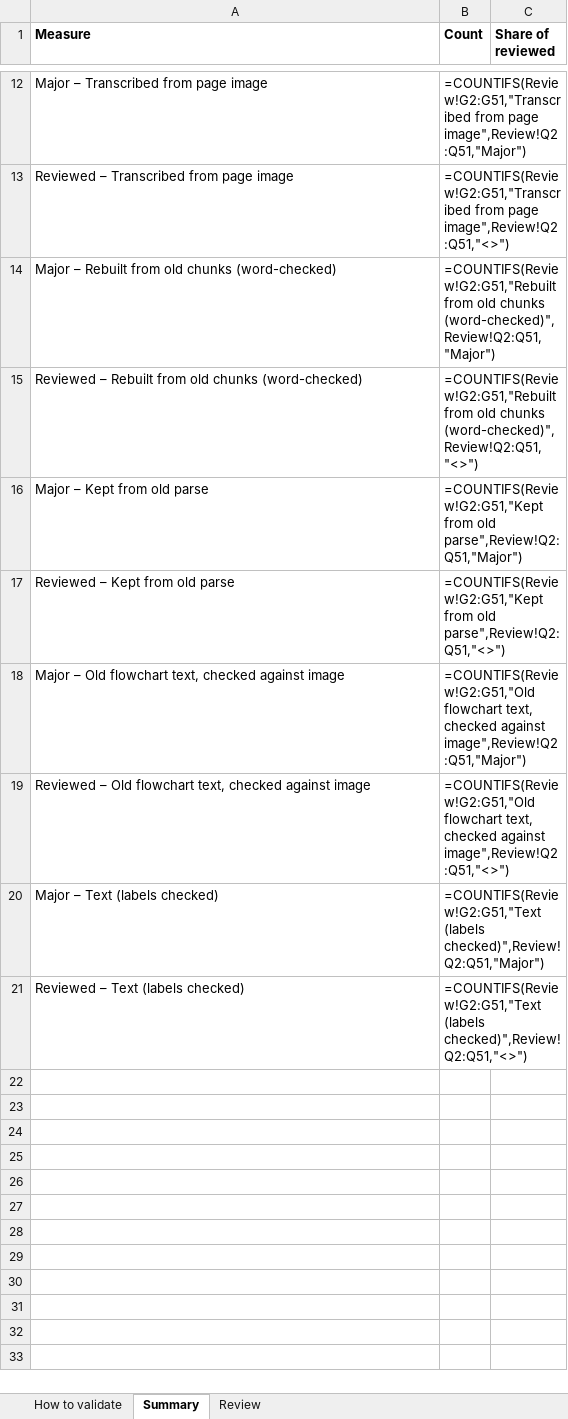
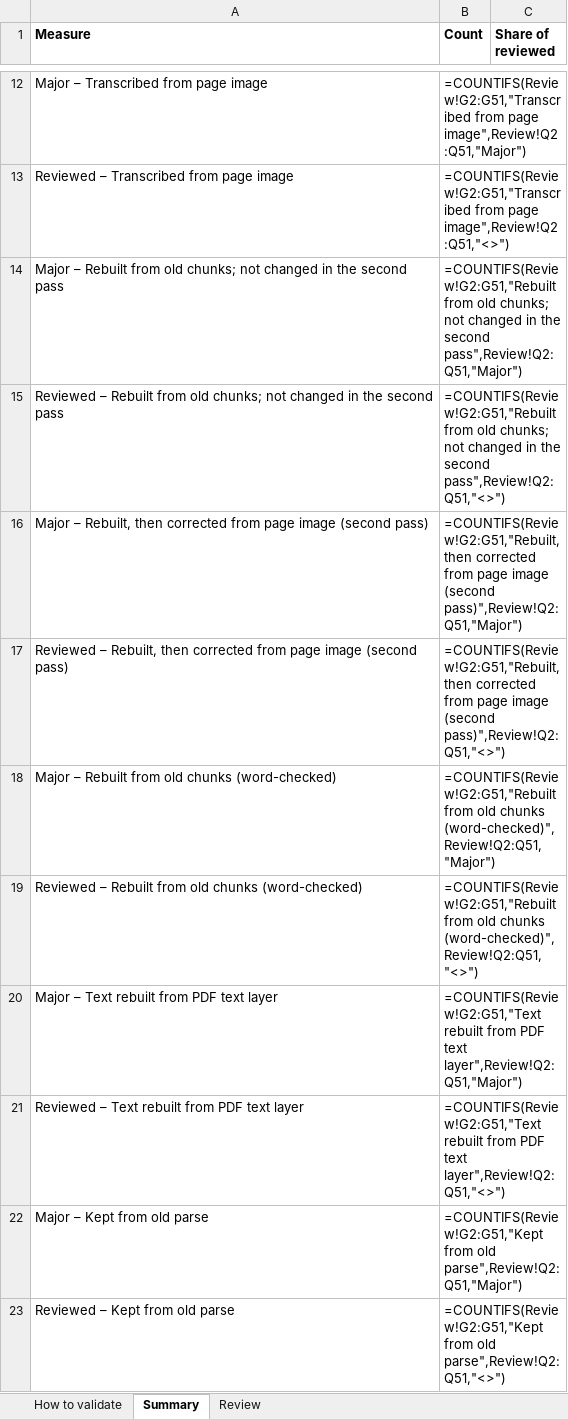
Before and after one commit to ydfriedman/Eswatini-ASR, an Excel workbook: 08_Clinical_Guidelines_Chat/chunk_validation/chunk_validation_v3.xlsx, sheet Summary, drawn as a sheet; only a part is shown, gaps mark what is left out; the shorter side is filled out with more unchanged rows; values as stored, in another font and other column widths than the file's, no borders; formulas without a stored value are shown as written; the diff names each change by its address in the sheet, - before the commit and + after, or states it on an @@ line.

```diff
--- a/08_Clinical_Guidelines_Chat/chunk_validation/chunk_validation_v3.xlsx (sheet Summary)
+++ b/08_Clinical_Guidelines_Chat/chunk_validation/chunk_validation_v3.xlsx (sheet Summary)
+row 14: Major – Rebuilt from old chunks; not changed in the second pass | =COUNTIFS(Review!G2:G51,"Rebuilt from old chunks; not changed in the second pass",Review!Q2:Q51,"Major")
+row 15: Reviewed – Rebuilt from old chunks; not changed in the second pass | =COUNTIFS(Review!G2:G51,"Rebuilt from old chunks; not changed in the second pass",Review!Q2:Q51,"<>")
+row 16: Major – Rebuilt, then corrected from page image (second pass) | =COUNTIFS(Review!G2:G51,"Rebuilt, then corrected from page image (second pass)",Review!Q2:Q51,"Major")
+row 17: Reviewed – Rebuilt, then corrected from page image (second pass) | =COUNTIFS(Review!G2:G51,"Rebuilt, then corrected from page image (second pass)",Review!Q2:Q51,"<>")
+row 20: Major – Text rebuilt from PDF text layer | =COUNTIFS(Review!G2:G51,"Text rebuilt from PDF text layer",Review!Q2:Q51,"Major")
+row 21: Reviewed – Text rebuilt from PDF text layer | =COUNTIFS(Review!G2:G51,"Text rebuilt from PDF text layer",Review!Q2:Q51,"<>")
```
Also changed, not shown: sheet Review, sheet How to validate, 3 other files.
